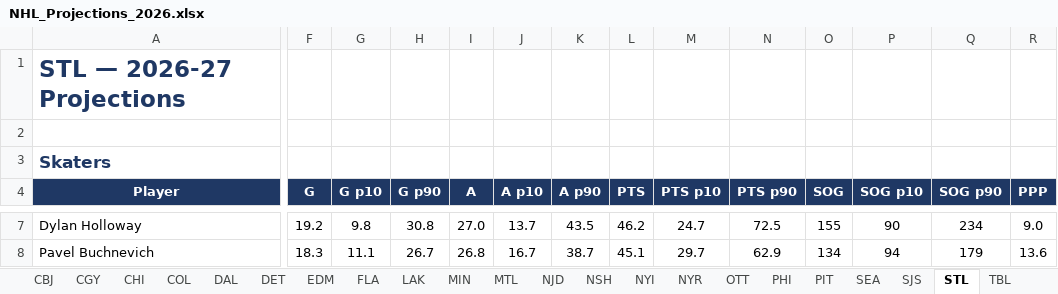
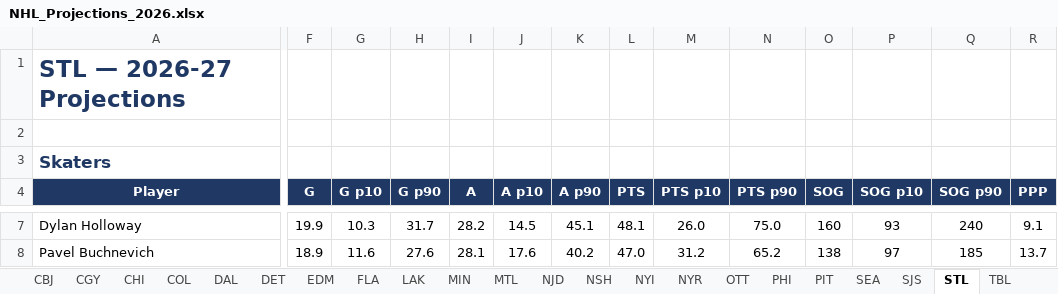
Before and after one commit to ajpayzant/nhl-scouting-dashboard, an Excel workbook: output/NHL_Projections_2026.xlsx, sheet STL, drawn as a sheet; only a part is shown, gaps mark what is left out; values as stored, in another font and other column widths than the file's, no borders; conditional formats not drawn; the diff covers the shown part only; the diff names each change by its address in the sheet, - before the commit and + after, or states it on an @@ line.

```diff
--- a/output/NHL_Projections_2026.xlsx (sheet STL)
+++ b/output/NHL_Projections_2026.xlsx (sheet STL)
-F7 (G): 19.2
+F7 (G): 19.9
-G7 (G p10): 9.8
+G7 (G p10): 10.3
-H7 (G p90): 30.8
+H7 (G p90): 31.7
-I7 (A): 27.0
+I7 (A): 28.2
-J7 (A p10): 13.7
+J7 (A p10): 14.5
-K7 (A p90): 43.5
+K7 (A p90): 45.1
-L7 (PTS): 46.2
+L7 (PTS): 48.1
-M7 (PTS p10): 24.7
+M7 (PTS p10): 26.0
-N7 (PTS p90): 72.5
+N7 (PTS p90): 75.0
-O7 (SOG): 155
+O7 (SOG): 160
-P7 (SOG p10): 90
+P7 (SOG p10): 93
-Q7 (SOG p90): 234
+Q7 (SOG p90): 240
-R7 (PPP): 9.0
+R7 (PPP): 9.1
-F8 (G): 18.3
+F8 (G): 18.9
-G8 (G p10): 11.1
+G8 (G p10): 11.6
-H8 (G p90): 26.7
+H8 (G p90): 27.6
-I8 (A): 26.8
+I8 (A): 28.1
-J8 (A p10): 16.7
+J8 (A p10): 17.6
-K8 (A p90): 38.7
+K8 (A p90): 40.2
-L8 (PTS): 45.1
+L8 (PTS): 47.0
-M8 (PTS p10): 29.7
+M8 (PTS p10): 31.2
-N8 (PTS p90): 62.9
+N8 (PTS p90): 65.2
-O8 (SOG): 134
+O8 (SOG): 138
-P8 (SOG p10): 94
+P8 (SOG p10): 97
-Q8 (SOG p90): 179
+Q8 (SOG p90): 185
-R8 (PPP): 13.6
+R8 (PPP): 13.7
```
Also changed, not shown: 4 added rows, 1 removed row and 244 edited cells elsewhere in this sheet, sheet All Skaters, sheet COL, sheet NJD, sheet VGK, sheet BOS, sheet MTL, 28 more sheets, 10 other files.
